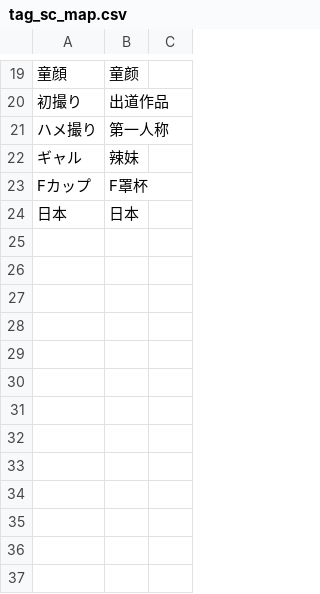
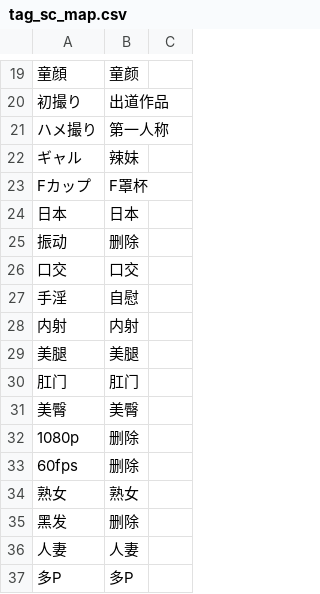
Before and after one commit to yyymess/AV_Data_Capture, a CSV file: data/tag_sc_map.csv, drawn as a sheet; only a part is shown, gaps mark what is left out; the diff names each change by its address in the sheet, - before the commit and + after, or states it on an @@ line.

```diff
--- a/data/tag_sc_map.csv
+++ b/data/tag_sc_map.csv
+row 25: 振动 | 删除
+row 26: 口交 | 口交
+row 27: 手淫 | 自慰
+row 28: 内射 | 内射
+row 29: 美腿 | 美腿
+row 30: 肛门 | 肛门
+row 31: 美臀 | 美臀
+row 32: 1080p | 删除
+row 33: 60fps | 删除
+row 34: 熟女 | 熟女
+row 35: 黑发 | 删除
+row 36: 人妻 | 人妻
+row 37: 多P | 多P
```
Also changed, not shown: 3 other files.
